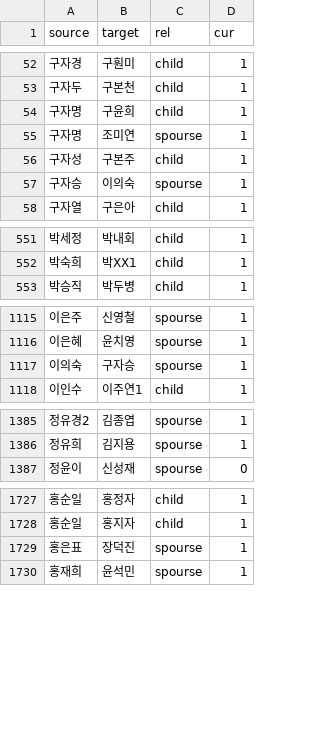
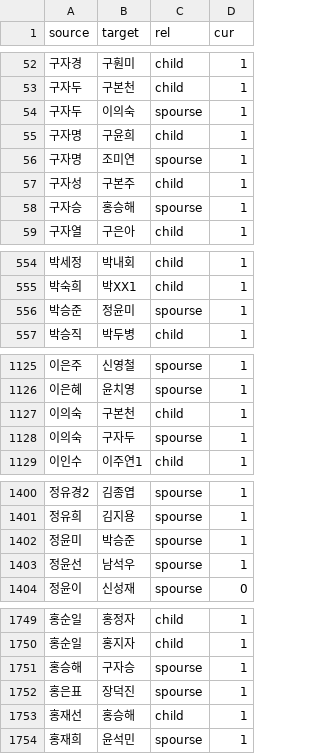
Before and after one commit to Hackthings/cywc.github.io, a CSV file: links.csv, drawn as a sheet; only a part is shown, gaps mark what is left out; the diff covers the shown part only.

```diff
--- a/links.csv
+++ b/links.csv
@@ -53,2 +53,3 @@ source,target,rel,cur
 구자두,구본천,child,1
+구자두,이의숙,spourse,1
 구자명,구윤희,child,1
@@ -56,3 +57,3 @@ source,target,rel,cur
 구자성,구본주,child,1
-구자승,이의숙,spourse,1
+구자승,홍승해,spourse,1
 구자열,구은아,child,1
@@ -552,2 +555,3 @@ source,target,rel,cur
 박숙희,박XX1,child,1
+박승준,정윤미,spourse,1
 박승직,박두병,child,1
@@ -1116,3 +1126,4 @@ source,target,rel,cur
 이은혜,윤치영,spourse,1
-이의숙,구자승,spourse,1
+이의숙,구본천,child,1
+이의숙,구자두,spourse,1
 이인수,이주연1,child,1
@@ -1386,2 +1401,4 @@ source,target,rel,cur
 정유희,김지용,spourse,1
+정윤미,박승준,spourse,1
+정윤선,남석우,spourse,1
 정윤이,신성재,spourse,0
@@ -1728,3 +1750,5 @@ source,target,rel,cur
 홍순일,홍지자,child,1
+홍승해,구자승,spourse,1
 홍은표,장덕진,spourse,1
+홍재선,홍승해,child,1
 홍재희,윤석민,spourse,1
```
Also changed, not shown: 17 added rows and 2 edited cells elsewhere in this file, nodes.csv, 3 other files.
